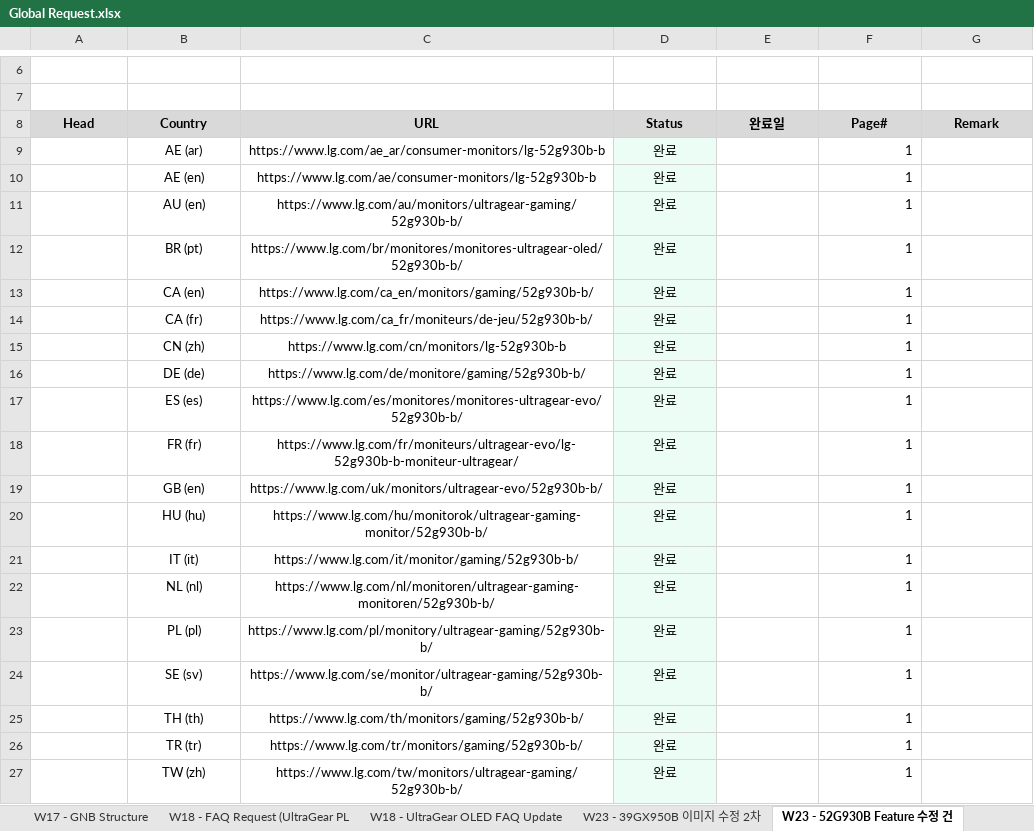
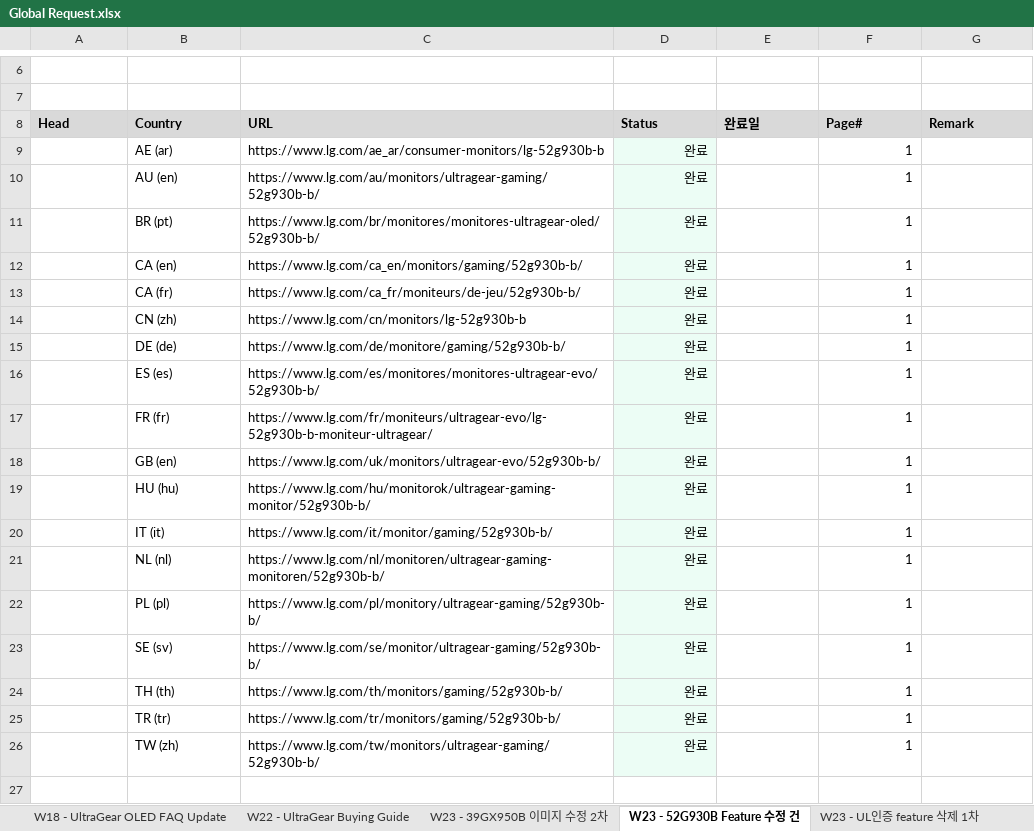
Before and after one commit to towdew/hs-dashboard, an Excel workbook: it/Global Request.xlsx, sheet W23 - 52G930B Feature 수정 건, drawn as a sheet; only a part is shown, gaps mark what is left out; values as stored, in another font and other column widths than the file's, no borders; removed rows and columns are numbered as before the commit, all else as after; the diff names each change by its address in the sheet, - before the commit and + after, or states it on an @@ line.

Commit message:
feat(it): GR 진행현황 20260708 업데이트 + xlsx 캐시버스터 (v0.6.4)
- Global Request.xlsx를 20260708 기준으로 갱신 (10개 작업·227개국,
  신규 시트 W22 - UltraGear Buying Guide 포함, 시트별 완료 현황 최신화)
- xlsx 로딩 URL에 '?v=' + Date.now() 캐시버스터 부착 — 데이터만 갱신 시
  브라우저 휴리스틱 캐시로 새 시트가 안 보이던 실버그 수정
- it/ 경로 외 파일 무변경

```diff
--- a/it/Global Request.xlsx (sheet W23 - 52G930B Feature 수정 건)
+++ b/it/Global Request.xlsx (sheet W23 - 52G930B Feature 수정 건)
+sheet tab: W22 - UltraGear Buying Guide
-A8:G8 alignment: center
+A8:G8 alignment: left
-B9:C9 alignment: center
+B9:C9 alignment: left
-D9 alignment: center
+D9 alignment: right
-row 10:  | AE (en) | https://www.lg.com/ae/consumer-monitors/lg-52g930b-b | 완료 |  | 1
-B10:C26 alignment: center
+B10:C26 alignment: left
-D10:D26 alignment: center
+D10:D26 alignment: right
```
Also changed, not shown: sheet W17 - GNB Structure, sheet W16 - CineBeam S PDP Video Upda, sheet W16 - Copilot+ Filter Creation, sheet W16 - Microsoft PDP Gallery Car, sheet W18 - UltraGear OLED FAQ Update, sheet W23 - UL인증 feature 삭제 1차, 2 more sheets, 2 other files.
